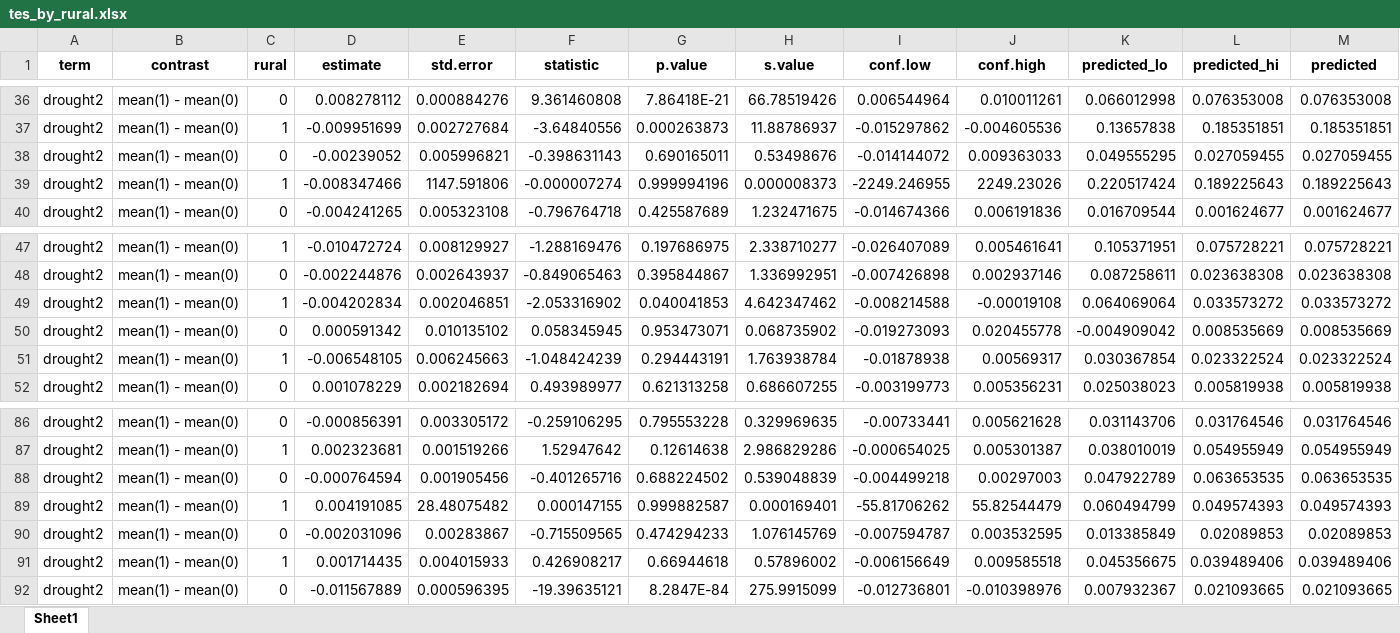
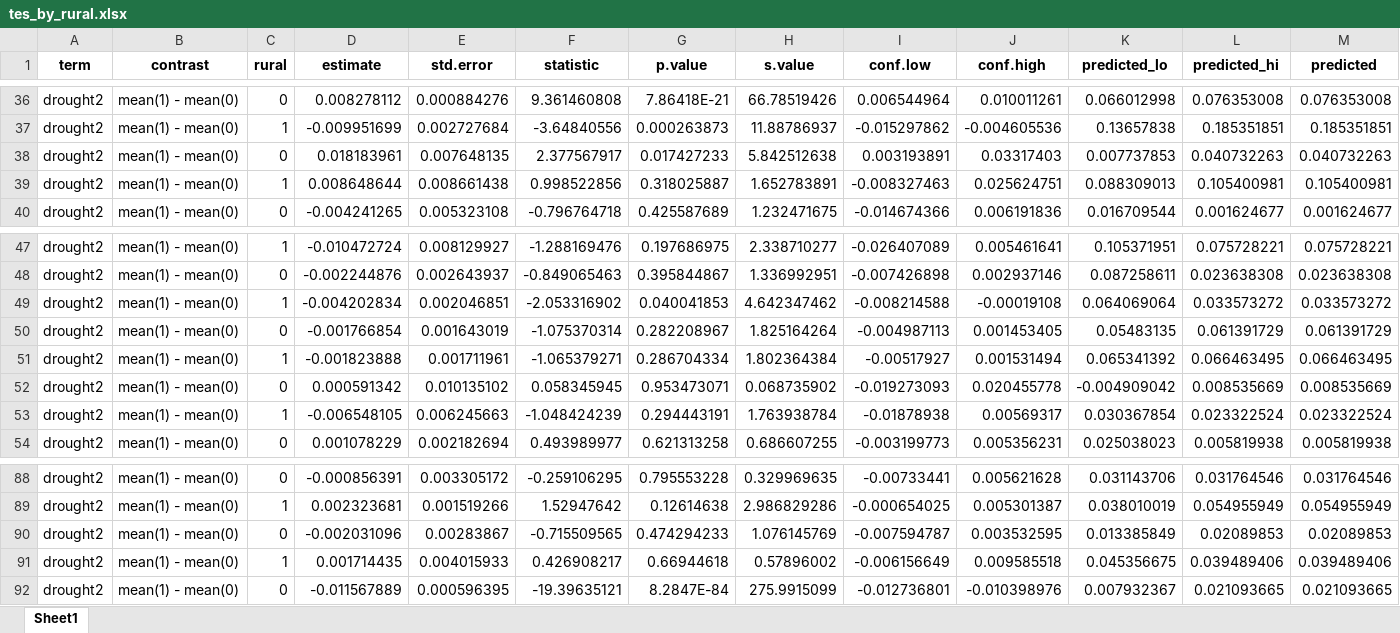
Before and after one commit to annapal/drought-child-marriage, an Excel workbook: results/tes_by_rural.xlsx, sheet Sheet1, drawn as a sheet; only a part is shown, gaps mark what is left out; values as stored, in another font and other column widths than the file's, no borders; removed rows and columns are numbered as before the commit, all else as after; rows hold the shown columns only; the diff names each change by its address in the sheet, - before the commit and + after, or states it on an @@ line.

```diff
--- a/results/tes_by_rural.xlsx (sheet Sheet1)
+++ b/results/tes_by_rural.xlsx (sheet Sheet1)
-row 38: drought2 | mean(1) - mean(0) | 0 | -0.00239052 | 0.005996821 | -0.398631143 | 0.690165011 | 0.53498676 | -0.014144072 | 0.009363033 | 0.049555295 | 0.027059455 | 0.027059455
-row 39: drought2 | mean(1) - mean(0) | 1 | -0.008347466 | 1147.591806 | -0.000007274 | 0.999994196 | 0.000008373 | -2249.246955 | 2249.23026 | 0.220517424 | 0.189225643 | 0.189225643
+row 38: drought2 | mean(1) - mean(0) | 0 | 0.018183961 | 0.007648135 | 2.377567917 | 0.017427233 | 5.842512638 | 0.003193891 | 0.03317403 | 0.007737853 | 0.040732263 | 0.040732263
+row 39: drought2 | mean(1) - mean(0) | 1 | 0.008648644 | 0.008661438 | 0.998522856 | 0.318025887 | 1.652783891 | -0.008327463 | 0.025624751 | 0.088309013 | 0.105400981 | 0.105400981
+row 50: drought2 | mean(1) - mean(0) | 0 | -0.001766854 | 0.001643019 | -1.075370314 | 0.282208967 | 1.825164264 | -0.004987113 | 0.001453405 | 0.05483135 | 0.061391729 | 0.061391729
+row 51: drought2 | mean(1) - mean(0) | 1 | -0.001823888 | 0.001711961 | -1.065379271 | 0.286704334 | 1.802364384 | -0.00517927 | 0.001531494 | 0.065341392 | 0.066463495 | 0.066463495
-row 88: drought2 | mean(1) - mean(0) | 0 | -0.000764594 | 0.001905456 | -0.401265716 | 0.688224502 | 0.539048839 | -0.004499218 | 0.00297003 | 0.047922789 | 0.063653535 | 0.063653535
-row 89: drought2 | mean(1) - mean(0) | 1 | 0.004191085 | 28.48075482 | 0.000147155 | 0.999882587 | 0.000169401 | -55.81706262 | 55.82544479 | 0.060494799 | 0.049574393 | 0.049574393
```
Also changed, not shown: data/emdat/emdat_drought_events_updated.xlsx, data/emdat/gdis_adm2.xlsx, 16 other files.
